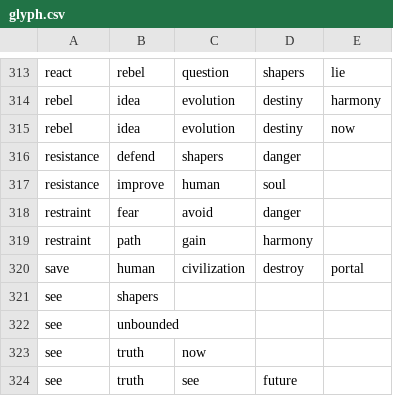
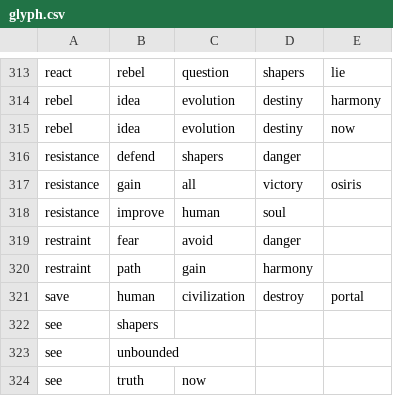
Before and after one commit to chibatching/glyph-predictor-data, a CSV file: glyph.csv, drawn as a sheet; only a part is shown, gaps mark what is left out; the shorter side is filled out with more unchanged rows; the diff names each change by its address in the sheet, - before the commit and + after, or states it on an @@ line.

Commit message:
Add known osiris sequence
See https://www.instaguz.com/post/2055663014782416047_12109788864 for a picture of the sequence.

```diff
--- a/glyph.csv
+++ b/glyph.csv
+row 317: resistance | gain | all | victory | osiris
```
